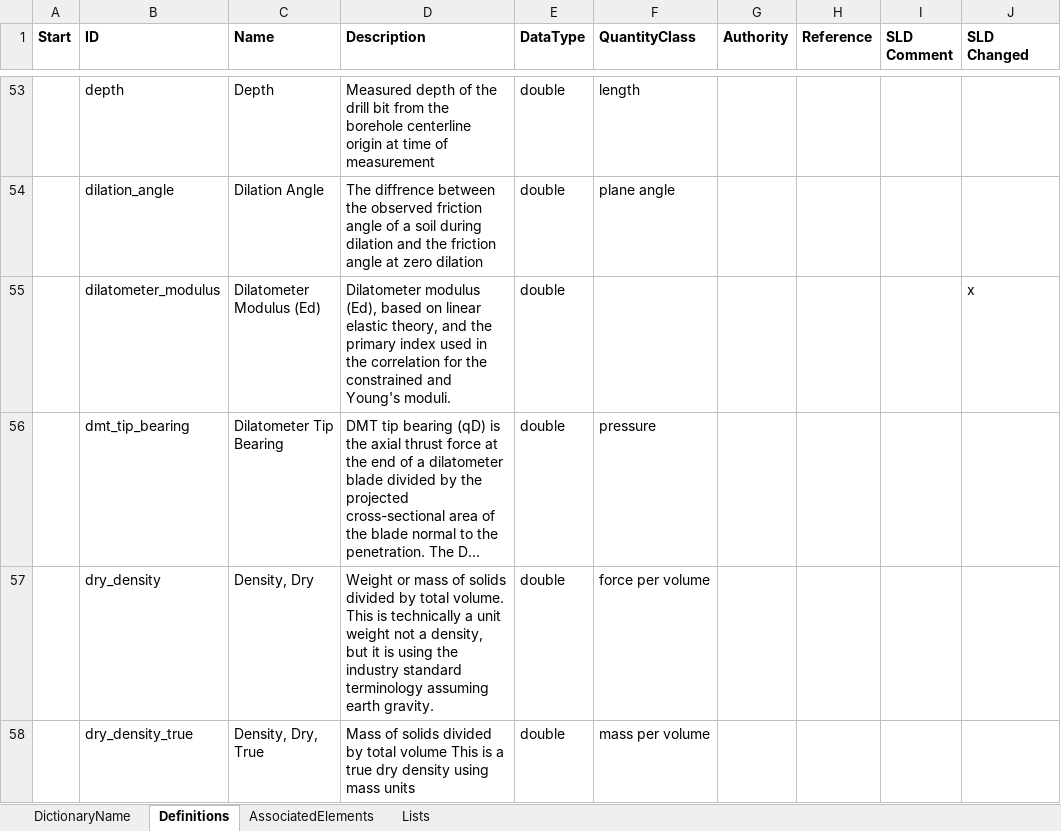
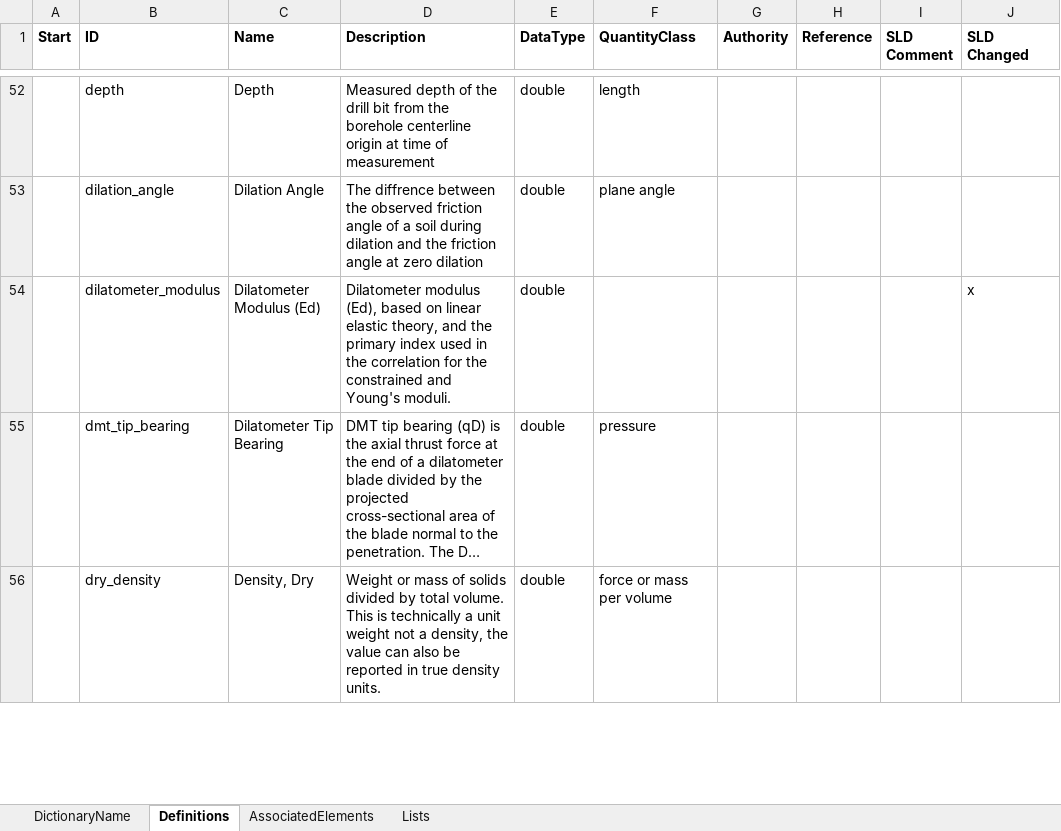
Before and after one commit to DIGGSml/def, an Excel workbook: Codelist Excel Files and Conversion Templates to XML/properties.xlsx, sheet Definitions, drawn as a sheet; only a part is shown, gaps mark what is left out; long unchanged cells end in …; values as stored, in another font and other column widths than the file's, no borders; table styles not drawn; removed rows and columns are numbered as before the commit, all else as after; the diff covers the shown part only; the diff names each change by its address in the sheet, - before the commit and + after, or states it on an @@ line.

```diff
--- a/Codelist Excel Files and Conversion Templates to XML/properties.xlsx (sheet Definitions)
+++ b/Codelist Excel Files and Conversion Templates to XML/properties.xlsx (sheet Definitions)
-D56 (Description): …a density, but it is using the industry standard terminology assuming earth gravity.
+D56 (Description): …a density, the value can also be reported in true density units.
-F56 (QuantityClass): force per volume
+F56 (QuantityClass): force or mass per volume
-row 58:  | dry_density_true | Density, Dry, True | Mass of solids divided by total volume This is a true dry density using mass units | double | mass per volume
```
Also changed, not shown: 2 removed rows and 9 edited cells elsewhere in this sheet, sheet Lists, sheet AssociatedElements, formulas that keep their value, hidden cells, Codelist Excel Files and Conversion Templates to XML/gp_properties.xlsx, 2 other files.
